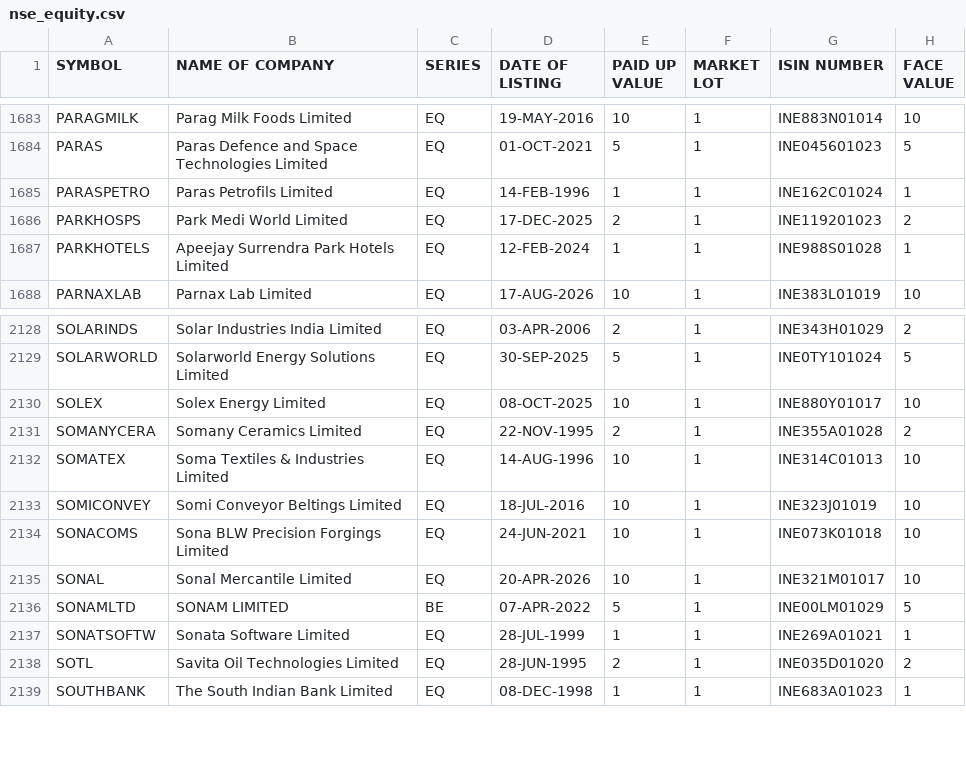
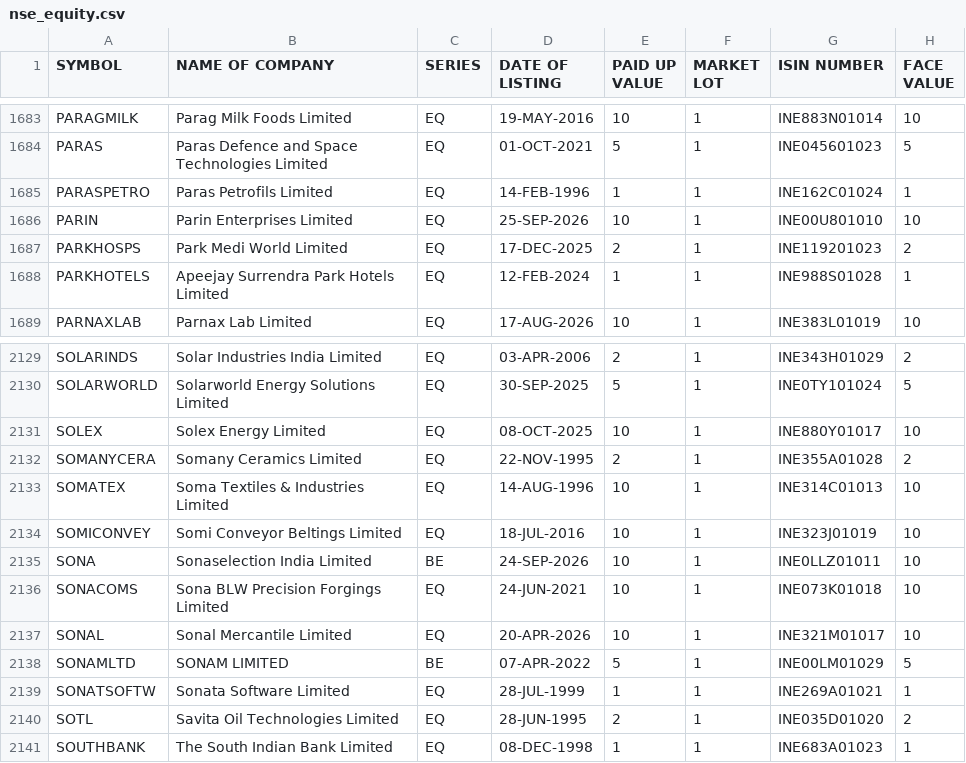
Before and after one commit to udhayaka86/nse-stock-intelligence, a CSV file: data/nse_equity.csv, drawn as a sheet; only a part is shown, gaps mark what is left out.

```diff
--- a/data/nse_equity.csv
+++ b/data/nse_equity.csv
@@ -1685,2 +1685,3 @@ PARAS,Paras Defence and Space Technologies Limited,EQ,01-OCT-2021,5,1,INE0456010
 PARASPETRO,Paras Petrofils Limited,EQ,14-FEB-1996,1,1,INE162C01024,1
+PARIN,Parin Enterprises Limited,EQ,25-SEP-2026,10,1,INE00U801010,10
 PARKHOSPS,Park Medi World Limited,EQ,17-DEC-2025,2,1,INE119201023,2
@@ -2133,2 +2134,3 @@ SOMATEX,Soma Textiles & Industries Limited,EQ,14-AUG-1996,10,1,INE314C01013,10
 SOMICONVEY,Somi Conveyor Beltings Limited,EQ,18-JUL-2016,10,1,INE323J01019,10
+SONA,Sonaselection India Limited,BE,24-SEP-2026,10,1,INE0LLZ01011,10
 SONACOMS,Sona BLW Precision Forgings Limited,EQ,24-JUN-2021,10,1,INE073K01018,10
```
